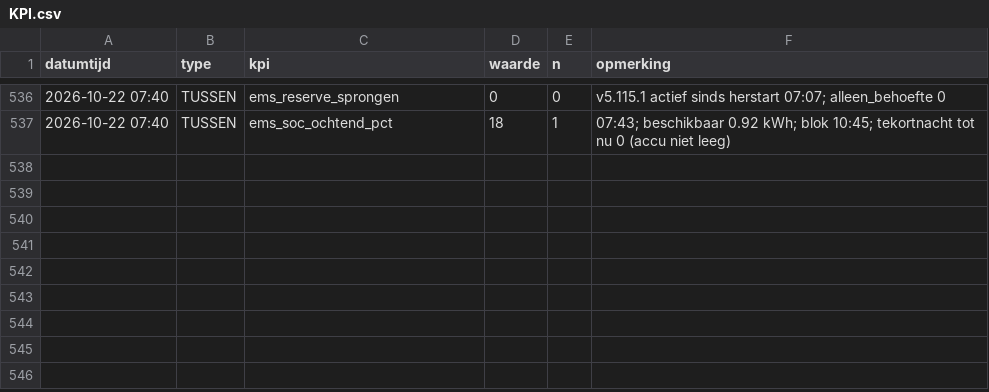
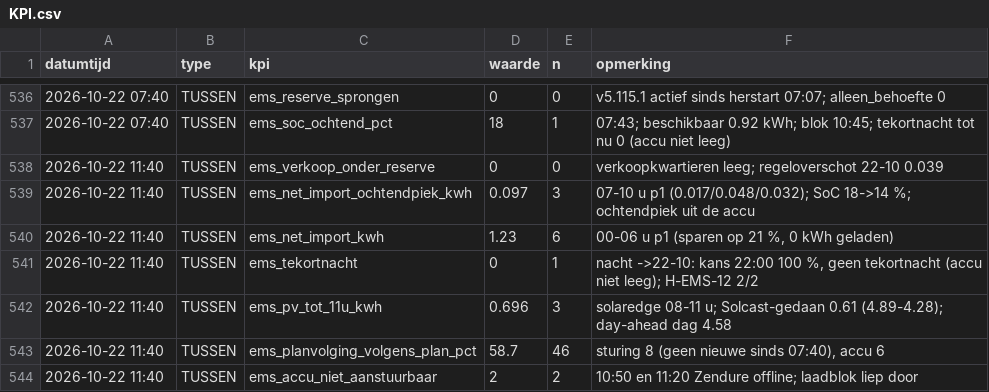
Before and after one commit to Roedie84/Energy-Management-System, a CSV file: KPI.csv, drawn as a sheet; only a part is shown, gaps mark what is left out.

```diff
--- a/KPI.csv
+++ b/KPI.csv
@@ -537 +537,8 @@ datumtijd,type,kpi,waarde,n,opmerking
 2026-10-22 07:40,TUSSEN,ems_soc_ochtend_pct,18,1,"07:43; beschikbaar 0.92 kWh; blok 10:45; tekortnacht tot nu 0 (accu niet leeg)"
+2026-10-22 11:40,TUSSEN,ems_verkoop_onder_reserve,0,0,"verkoopkwartieren leeg; regeloverschot 22-10 0.039"
+2026-10-22 11:40,TUSSEN,ems_net_import_ochtendpiek_kwh,0.097,3,"07-10 u p1 (0.017/0.048/0.032); SoC 18->14 %; ochtendpiek uit de accu"
+2026-10-22 11:40,TUSSEN,ems_net_import_kwh,1.23,6,"00-06 u p1 (sparen op 21 %, 0 kWh geladen)"
+2026-10-22 11:40,TUSSEN,ems_tekortnacht,0,1,"nacht ->22-10: kans 22:00 100 %, geen tekortnacht (accu niet leeg); H-EMS-12 2/2"
+2026-10-22 11:40,TUSSEN,ems_pv_tot_11u_kwh,0.696,3,"solaredge 08-11 u; Solcast-gedaan 0.61 (4.89-4.28); day-ahead dag 4.58"
+2026-10-22 11:40,TUSSEN,ems_planvolging_volgens_plan_pct,58.7,46,"sturing 8 (geen nieuwe sinds 07:40), accu 6"
+2026-10-22 11:40,TUSSEN,ems_accu_niet_aanstuurbaar,2,2,"10:50 en 11:20 Zendure offline; laadblok liep door"
```
Also changed, not shown: 2 other files.
